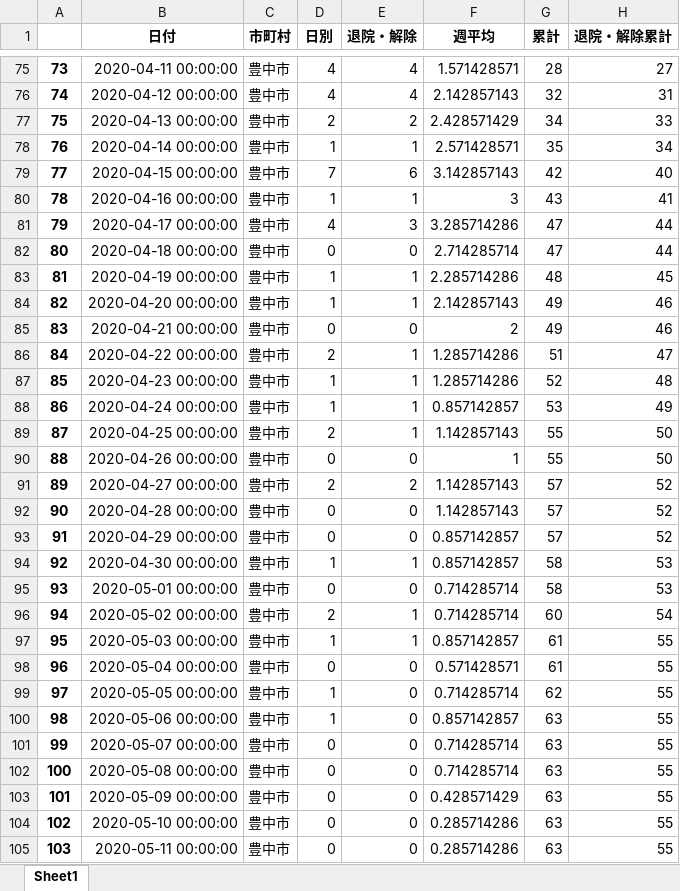
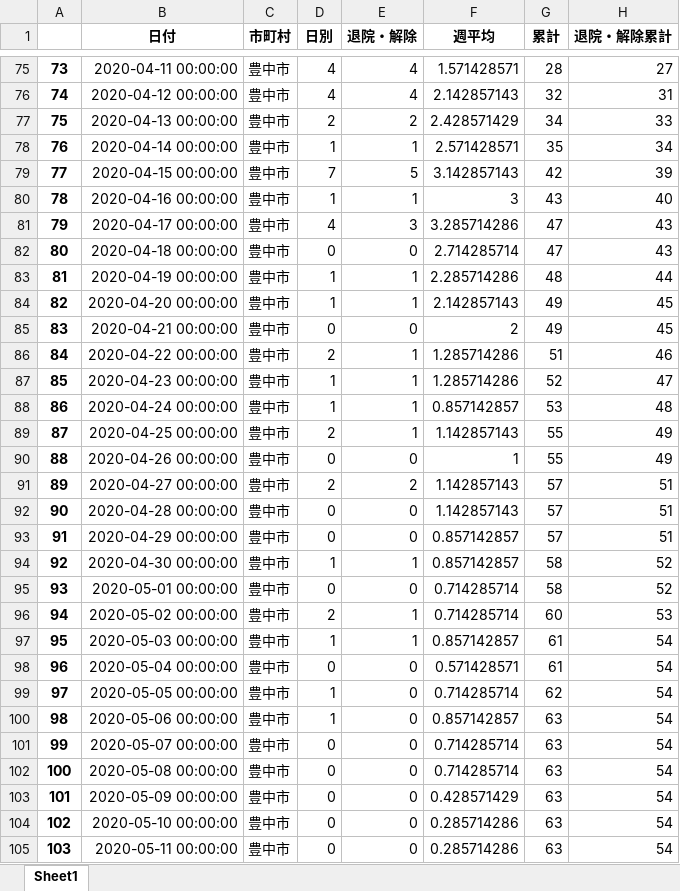
Before and after one commit to massatacker/Covid19OsakaAreaTwonHeroku, an Excel workbook: Covid19_Osaka_TownNumData.xlsx, sheet Sheet1, drawn as a sheet; only a part is shown, gaps mark what is left out; values as stored, in another font and other column widths than the file's, no borders; the diff covers the shown part only; the diff names each change by its address in the sheet, - before the commit and + after, or states it on an @@ line.

```diff
--- a/Covid19_Osaka_TownNumData.xlsx (sheet Sheet1)
+++ b/Covid19_Osaka_TownNumData.xlsx (sheet Sheet1)
-E79 (退院・解除): 6
+E79 (退院・解除): 5
-H79 (退院・解除累計): 40
+H79 (退院・解除累計): 39
-H80 (退院・解除累計): 41
+H80 (退院・解除累計): 40
-H81:H82 (退院・解除累計): 44
+H81:H82 (退院・解除累計): 43
-H83 (退院・解除累計): 45
+H83 (退院・解除累計): 44
-H84:H85 (退院・解除累計): 46
+H84:H85 (退院・解除累計): 45
-H86 (退院・解除累計): 47
+H86 (退院・解除累計): 46
-H87 (退院・解除累計): 48
+H87 (退院・解除累計): 47
-H88 (退院・解除累計): 49
+H88 (退院・解除累計): 48
-H89:H90 (退院・解除累計): 50
+H89:H90 (退院・解除累計): 49
-H91:H93 (退院・解除累計): 52
+H91:H93 (退院・解除累計): 51
-H94:H95 (退院・解除累計): 53
+H94:H95 (退院・解除累計): 52
-H96 (退院・解除累計): 54
+H96 (退院・解除累計): 53
-H97:H105 (退院・解除累計): 55
+H97:H105 (退院・解除累計): 54
```
Also changed, not shown: 90 added rows, 50 removed rows, 62 moved rows, 246 edited cells and row numbers in column A elsewhere in this sheet, Covid19_Osaka_AreaNumData.xlsx.
